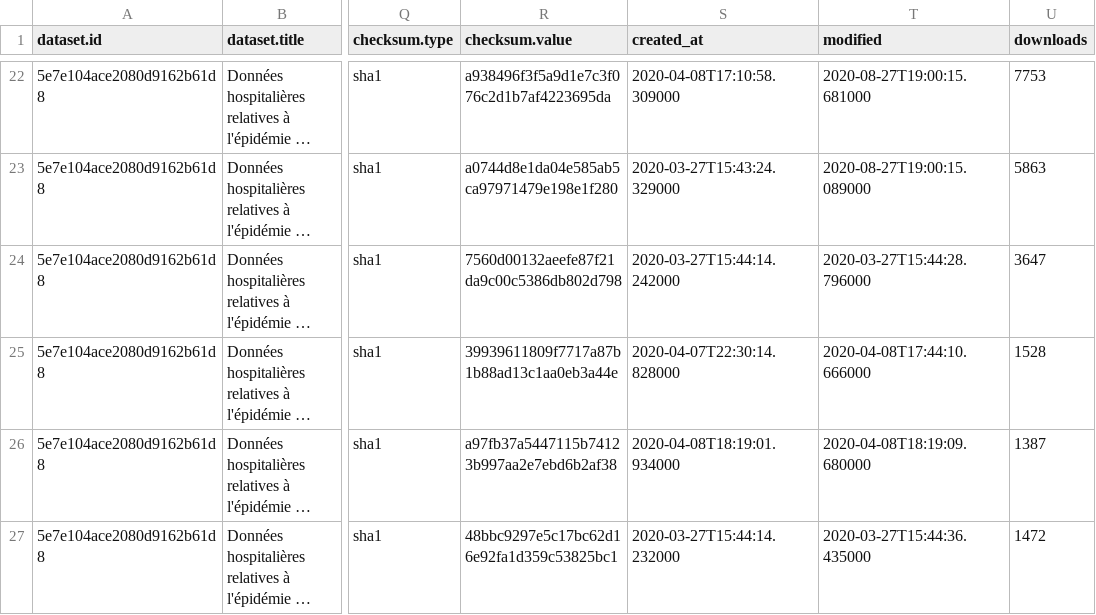
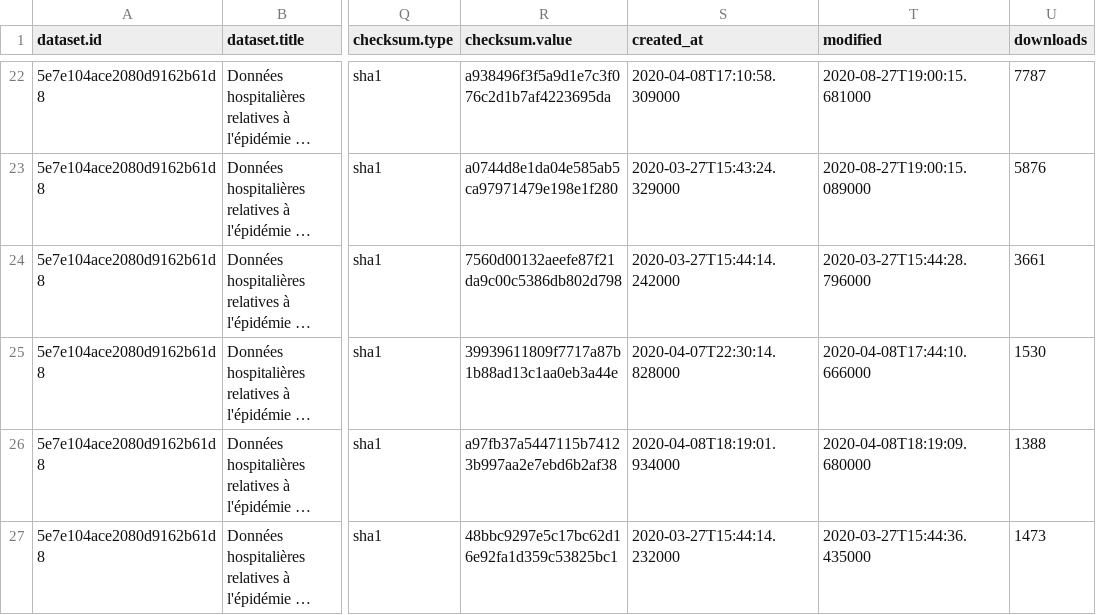
Before and after one commit to stepan-a/covid-19, a CSV file: data/france/metadata.csv, drawn as a sheet; only a part is shown, gaps mark what is left out; long unchanged cells end in …; the diff covers the shown part only; the diff names each change by its address in the sheet, - before the commit and + after, or states it on an @@ line.

```diff
--- a/data/france/metadata.csv
+++ b/data/france/metadata.csv
-U22 (downloads): 7753
+U22 (downloads): 7787
-U23 (downloads): 5863
+U23 (downloads): 5876
-U24 (downloads): 3647
+U24 (downloads): 3661
-U25 (downloads): 1528
+U25 (downloads): 1530
-U26 (downloads): 1387
+U26 (downloads): 1388
-U27 (downloads): 1472
+U27 (downloads): 1473
```
Also changed, not shown: 4 moved rows and 116 edited cells elsewhere in this file, 47 other files.
